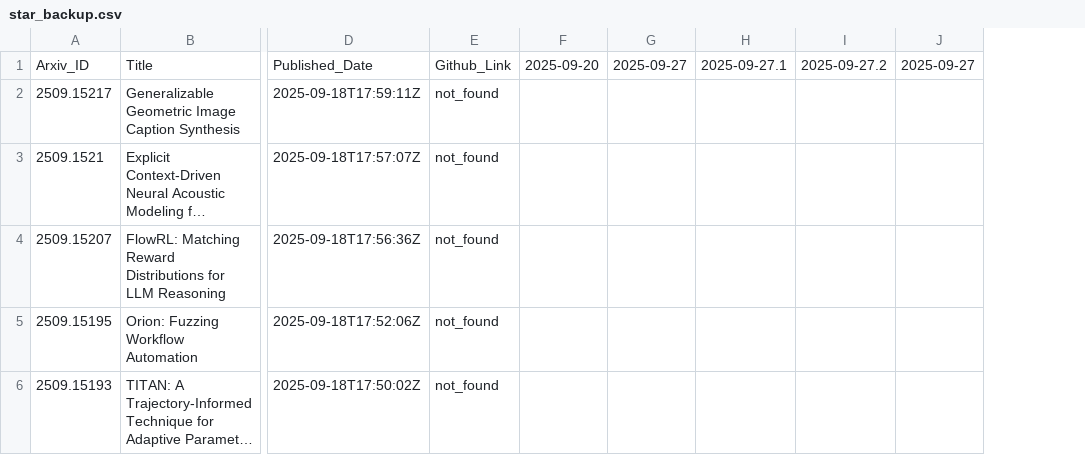
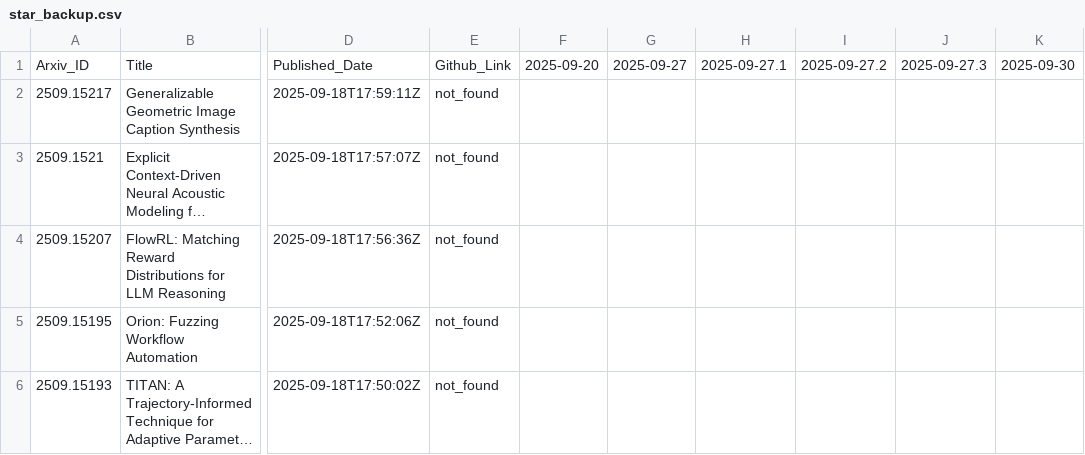
Before and after one commit to We00001/GithubStars, a CSV file: data/star_backup.csv, drawn as a sheet; only a part is shown, gaps mark what is left out; long unchanged cells end in …; addresses are those after the commit; the diff covers the shown part only; the diff names each change by its address in the sheet, - before the commit and + after, or states it on an @@ line.

Commit message:
update star data

```diff
--- a/data/star_backup.csv
+++ b/data/star_backup.csv
+column J, row 1: 2025-09-27.3
-K1: 2025-09-27
+K1: 2025-09-30
```
Also changed, not shown: 7 edited cells elsewhere in this file, data/star.csv, 4 other files.
